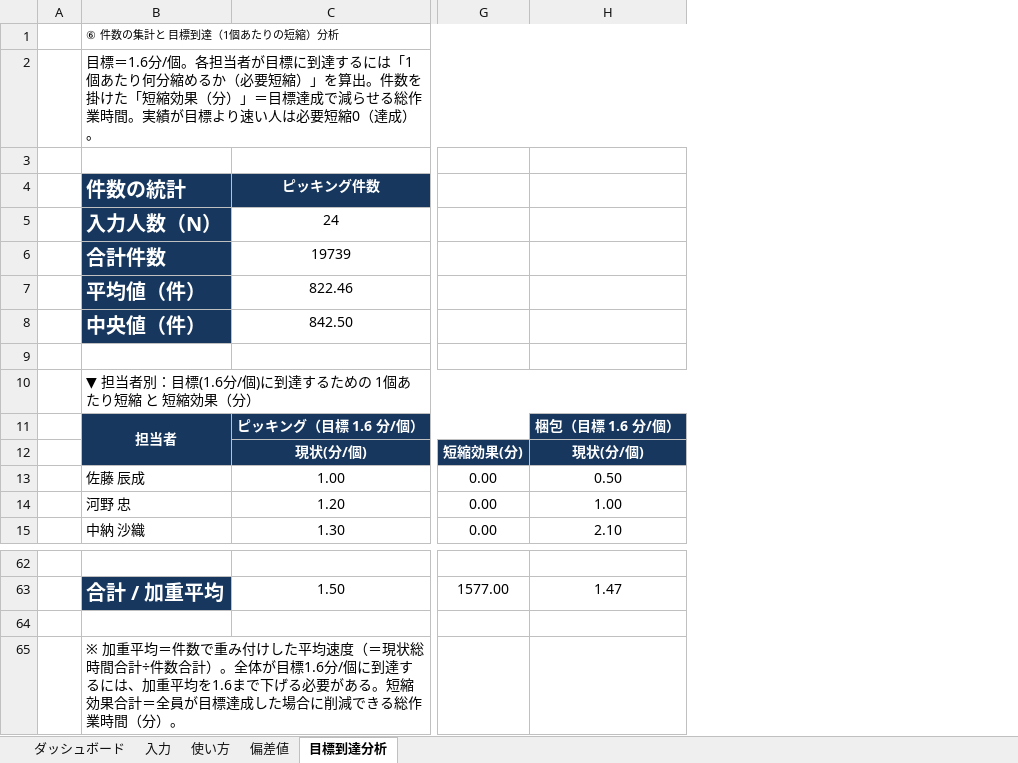
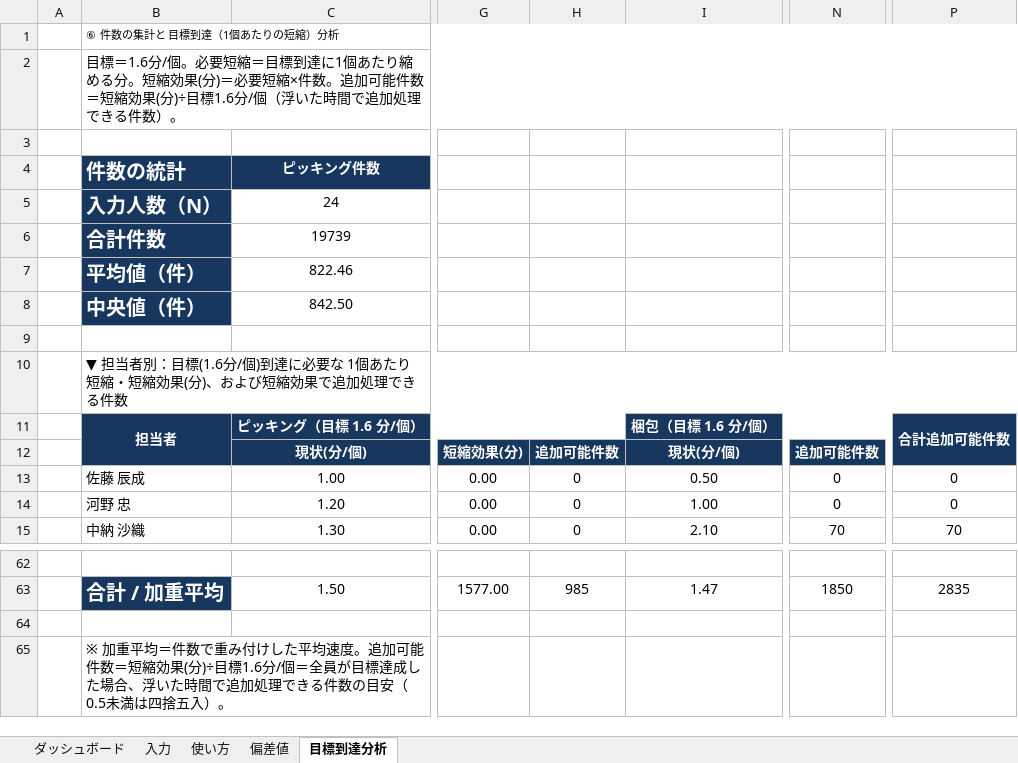
Before and after one commit to ajmmwttp/1, an Excel workbook: 個人別作業達成度と改善分析_2026.4_目標到達分析.xlsx, sheet 目標到達分析, drawn as a sheet; only a part is shown, gaps mark what is left out; values as stored, in another font and other column widths than the file's, no borders; the diff names each change by its address in the sheet, - before the commit and + after, or states it on an @@ line.

```diff
--- a/個人別作業達成度と改善分析_2026.4_目標到達分析.xlsx (sheet 目標到達分析)
+++ b/個人別作業達成度と改善分析_2026.4_目標到達分析.xlsx (sheet 目標到達分析)
+column H, rows 12-15: 追加可能件数 | 0 | 0 | 0; row 63: 985
+column N, rows 12-15: 追加可能件数 | 0 | 0 | 70; row 63: 1850
+column P, rows 11-15: 合計追加可能件数 |  | 0 | 0 | 70; row 63: 2835
-B2: …分/個。各担当者が目標に到達するには「1個あたり何分縮めるか（必要短縮）」を算出。件数を掛けた「短縮効果（分）」＝目標達成で減らせる総作業時間。実績が目標より速い人は必要短縮0（達成）。
+B2: …分/個。必要短縮＝目標到達に1個あたり縮める分。短縮効果(分)＝必要短縮×件数。追加可能件数＝短縮効果(分)÷目標1.6分/個（浮いた時間で追加処理できる件数）。
-B10: …分/個)に到達するための 1個あたり短縮 と 短縮効果（分）
+B10: …分/個)到達に必要な 1個あたり短縮・短縮効果(分)、および短縮効果で追加処理できる件数
-B65: …平均速度（＝現状総時間合計÷件数合計）。全体が目標1.6分/個に到達するには、加重平均を1.6まで下げる必要がある。短縮効果合計＝全員が目標達成した場合に削減できる総作業時間（分）。
+B65: …平均速度。追加可能件数＝短縮効果(分)÷目標1.6分/個＝全員が目標達成した場合、浮いた時間で追加処理できる件数の目安（0.5未満は四捨五入）。
```
Also changed, not shown: formulas that keep their value, 1 other file.
